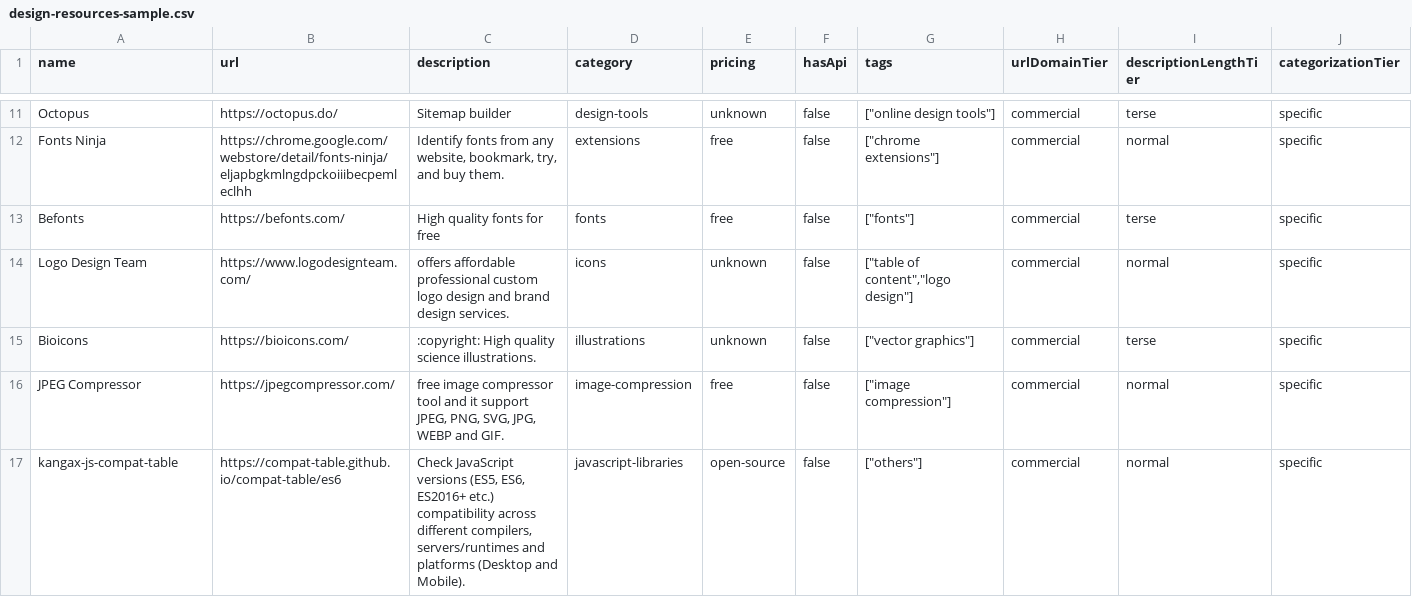
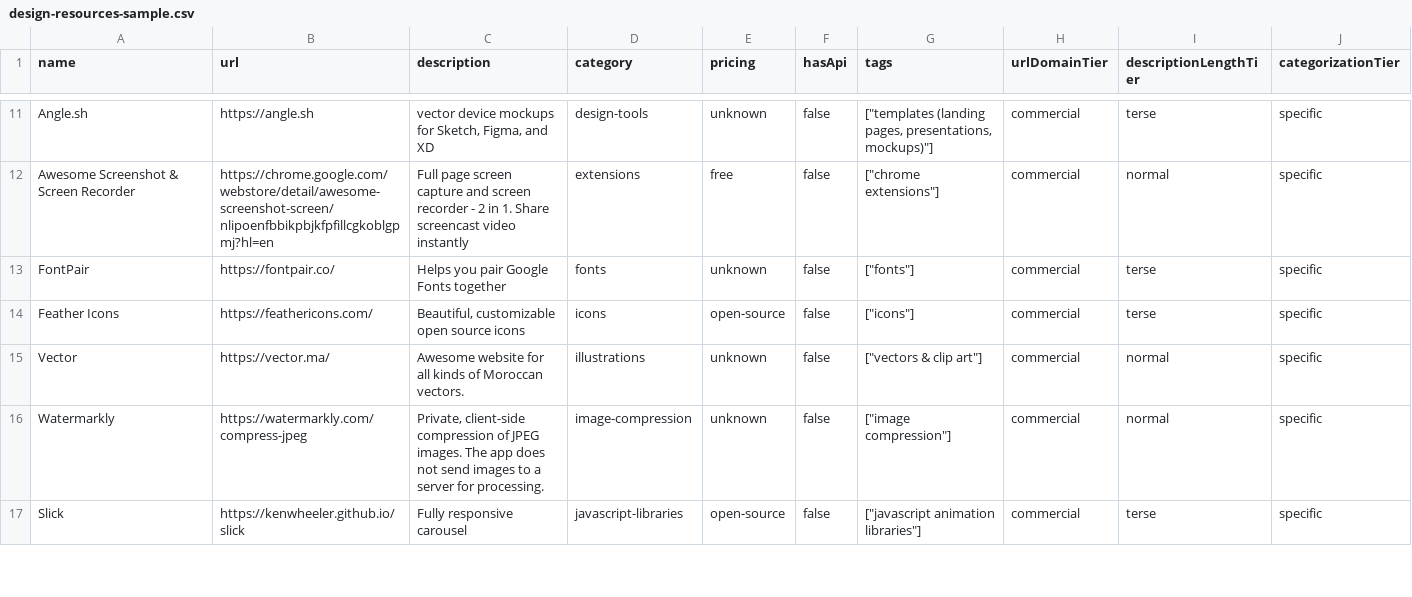
Before and after one commit to futdevpro/niche-datasets-free, a CSV file: design-resources-sample.csv, drawn as a sheet; only a part is shown, gaps mark what is left out; the diff covers the shown part only; the diff names each change by its address in the sheet, - before the commit and + after, or states it on an @@ line.

```diff
--- a/design-resources-sample.csv
+++ b/design-resources-sample.csv
-A11 (name): Octopus
+A11 (name): Angle.sh
-B11 (url): https://octopus.do/
+B11 (url): https://angle.sh
-C11 (description): Sitemap builder
+C11 (description): vector device mockups for Sketch, Figma, and XD
-G11 (tags): ["online design tools"]
+G11 (tags): ["templates (landing pages, presentations, mockups)"]
-A12 (name): Fonts Ninja
+A12 (name): Awesome Screenshot & Screen Recorder
-B12 (url): https://chrome.google.com/webstore/detail/fonts-ninja/eljapbgkmlngdpckoiiibecpemleclhh
+B12 (url): https://chrome.google.com/webstore/detail/awesome-screenshot-screen/nlipoenfbbikpbjkfpfillcgkoblgpmj?hl=en
-C12 (description): Identify fonts from any website, bookmark, try, and buy them.
+C12 (description): Full page screen capture and screen recorder - 2 in 1. Share screencast video instantly
-A13 (name): Befonts
+A13 (name): FontPair
-B13 (url): https://befonts.com/
+B13 (url): https://fontpair.co/
-C13 (description): High quality fonts for free
+C13 (description): Helps you pair Google Fonts together
-E13 (pricing): free
+E13 (pricing): unknown
-A14 (name): Logo Design Team
+A14 (name): Feather Icons
-B14 (url): https://www.logodesignteam.com/
+B14 (url): https://feathericons.com/
-C14 (description): offers affordable professional custom logo design and brand design services.
+C14 (description): Beautiful, customizable open source icons
-E14 (pricing): unknown
+E14 (pricing): open-source
-G14 (tags): ["table of content","logo design"]
+G14 (tags): ["icons"]
-I14 (descriptionLengthTier): normal
+I14 (descriptionLengthTier): terse
-A15 (name): Bioicons
+A15 (name): Vector
-B15 (url): https://bioicons.com/
+B15 (url): https://vector.ma/
-C15 (description): :copyright: High quality science illustrations.
+C15 (description): Awesome website for all kinds of Moroccan vectors.
-G15 (tags): ["vector graphics"]
+G15 (tags): ["vectors & clip art"]
-I15 (descriptionLengthTier): terse
+I15 (descriptionLengthTier): normal
-A16 (name): JPEG Compressor
+A16 (name): Watermarkly
-B16 (url): https://jpegcompressor.com/
+B16 (url): https://watermarkly.com/compress-jpeg
-C16 (description): free image compressor tool and it support JPEG, PNG, SVG, JPG, WEBP and GIF.
+C16 (description): Private, client-side compression of JPEG images. The app does not send images to a server for processing.
-E16 (pricing): free
+E16 (pricing): unknown
-A17 (name): kangax-js-compat-table
+A17 (name): Slick
-B17 (url): https://compat-table.github.io/compat-table/es6
+B17 (url): https://kenwheeler.github.io/slick
-C17 (description): Check JavaScript versions (ES5, ES6, ES2016+ etc.) compatibility across different compilers, servers/runtimes and platforms (Desktop and Mobile).
+C17 (description): Fully responsive carousel
-G17 (tags): ["others"]
+G17 (tags): ["javascript animation libraries"]
-I17 (descriptionLengthTier): normal
+I17 (descriptionLengthTier): terse
```
Also changed, not shown: 1 added row, 1 removed row and 46 edited cells elsewhere in this file, 2 other files.
